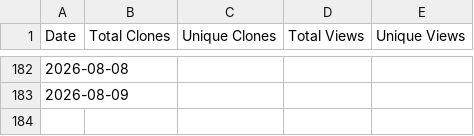
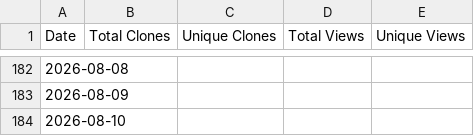
Before and after one commit to barrycurran-PhilosopAI-Cohort/MAS-Modular-Architecture-System, a CSV file: traffic_stats/history.csv, drawn as a sheet; only a part is shown, gaps mark what is left out.

```diff
--- a/traffic_stats/history.csv
+++ b/traffic_stats/history.csv
@@ -183 +183,2 @@ Date,Total Clones,Unique Clones,Total Views,Unique Views
 2026-08-09,,,,
+2026-08-10,,,,
```
